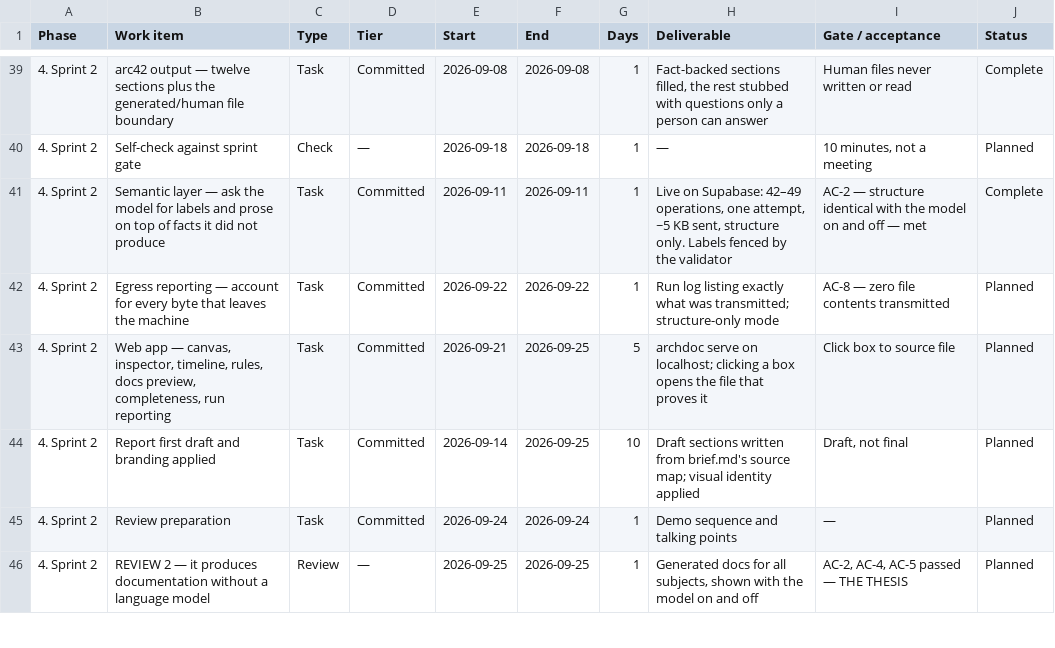
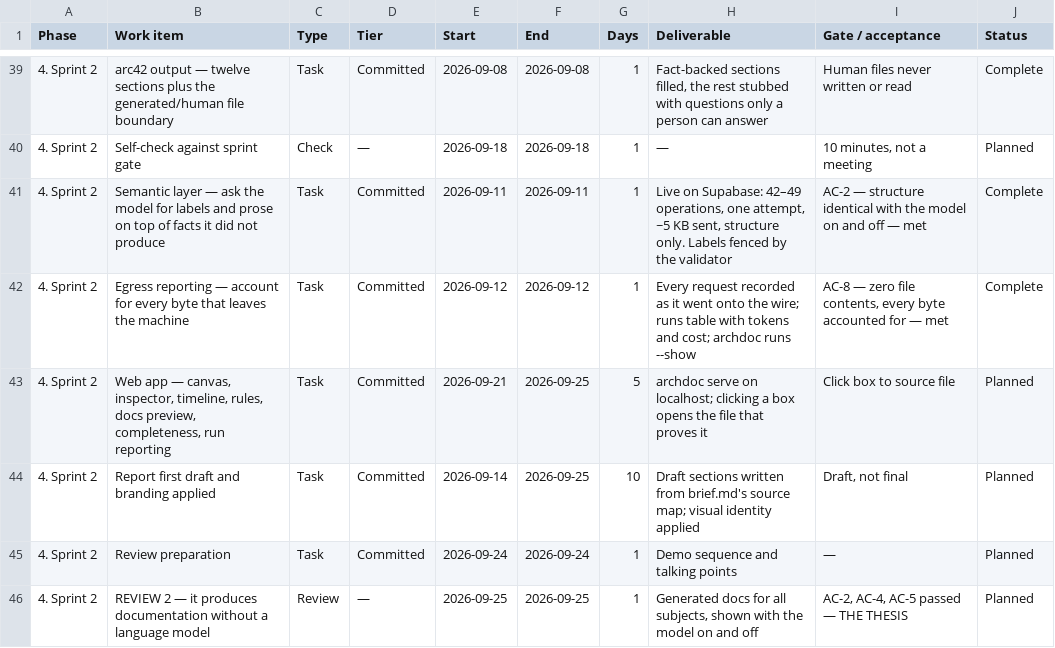
Before and after one commit to cruzambrociogl/archdoc, a CSV file: docs/schedule.csv, drawn as a sheet; only a part is shown, gaps mark what is left out.

Commit message:
semantic: record exactly what leaves the machine
AC-8 met. Every request is recorded as it goes onto the wire, by a middleware
on the SDK client inside internal/semantic — the bytes themselves, not
archdoc's idea of what it sent. The gating test points the real SDK at a local
fake of the Messages API and checks the recorder holds exactly what the server
received, with no path, line number, provenance or API key among them.

Each labelling run gets a row in a new runs table: the payloads, bytes, tokens
in and out, and cost at the published Opus 5 rate. Runs are logged whether or
not they succeed, since a request that left the machine belongs in the log and
a failed run is the one someone looks for. An unknown model reports tokens and
no cost rather than a guessed one.

'archdoc runs <path>' lists them; '--show N' prints what a run sent,
unformatted, because a prettier version would no longer be what was sent.
History files from before this gain the table on open.

```diff
--- a/docs/schedule.csv
+++ b/docs/schedule.csv
@@ -41,3 +41,3 @@ Phase,Work item,Type,Tier,Start,End,Days,Deliverable,Gate / acceptance,Status
 4. Sprint 2,Semantic layer — ask the model for labels and prose on top of facts it did not produce,Task,Committed,2026-09-11,2026-09-11,1,"Live on Supabase: 42–49 operations, one attempt, ~5 KB sent, structure only. Labels fenced by the validator",AC-2 — structure identical with the model on and off — met,Complete
-4. Sprint 2,Egress reporting — account for every byte that leaves the machine,Task,Committed,2026-09-22,2026-09-22,1,Run log listing exactly what was transmitted; structure-only mode,AC-8 — zero file contents transmitted,Planned
+4. Sprint 2,Egress reporting — account for every byte that leaves the machine,Task,Committed,2026-09-12,2026-09-12,1,Every request recorded as it went onto the wire; runs table with tokens and cost; archdoc runs --show,"AC-8 — zero file contents, every byte accounted for — met",Complete
 4. Sprint 2,"Web app — canvas, inspector, timeline, rules, docs preview, completeness, run reporting",Task,Committed,2026-09-21,2026-09-25,5,archdoc serve on localhost; clicking a box opens the file that proves it,Click box to source file,Planned
```
Also changed, not shown: 12 other files.
